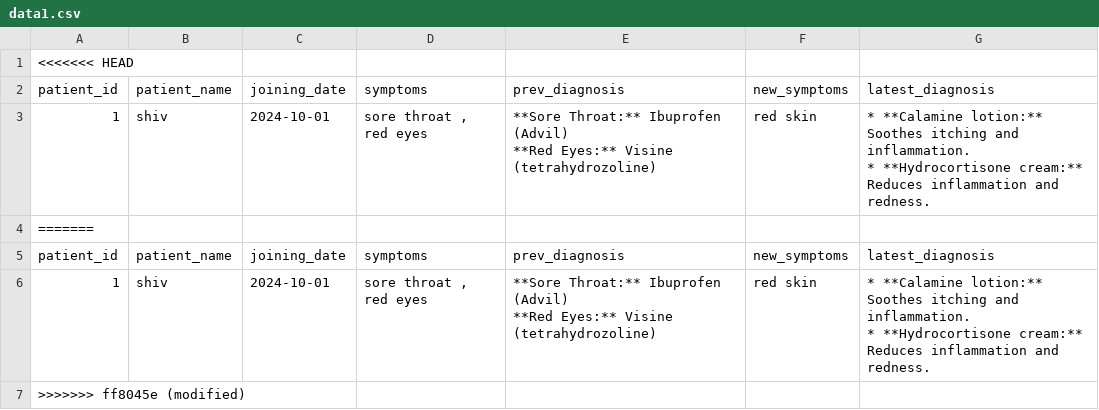
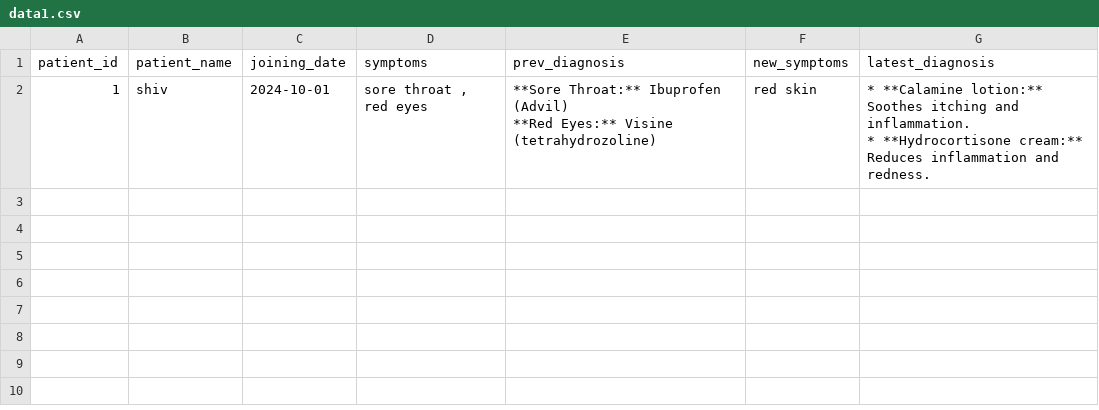
Before and after one commit to SivaTejaArla/Chatbot-for-Remote-HealthMonitoring-using-GEMINI, a CSV file: data1.csv, drawn as a sheet; ↵ is a line break in a cell; the diff names each change by its address in the sheet, - before the commit and + after, or states it on an @@ line.

```diff
--- a/data1.csv
+++ b/data1.csv
-row 1: <<<<<<< HEAD
-row 4: =======
-row 5: patient_id | patient_name | joining_date | symptoms | prev_diagnosis | new_symptoms | latest_diagnosis
-row 6: 1 | shiv | 2024-10-01 | sore throat , red eyes | **Sore Throat:** Ibuprofen (Advil) ↵ **Red Eyes:** Visine (tetrahydrozoline) | red skin | * **Calamine lotion:** Soothes itching and inflammation. ↵ * **Hydrocortisone cream:** Reduces inflammation and redness.
-row 7: >>>>>>> ff8045e (modified)
```
Also changed, not shown: data.csv, data2.csv, 6 other files.
